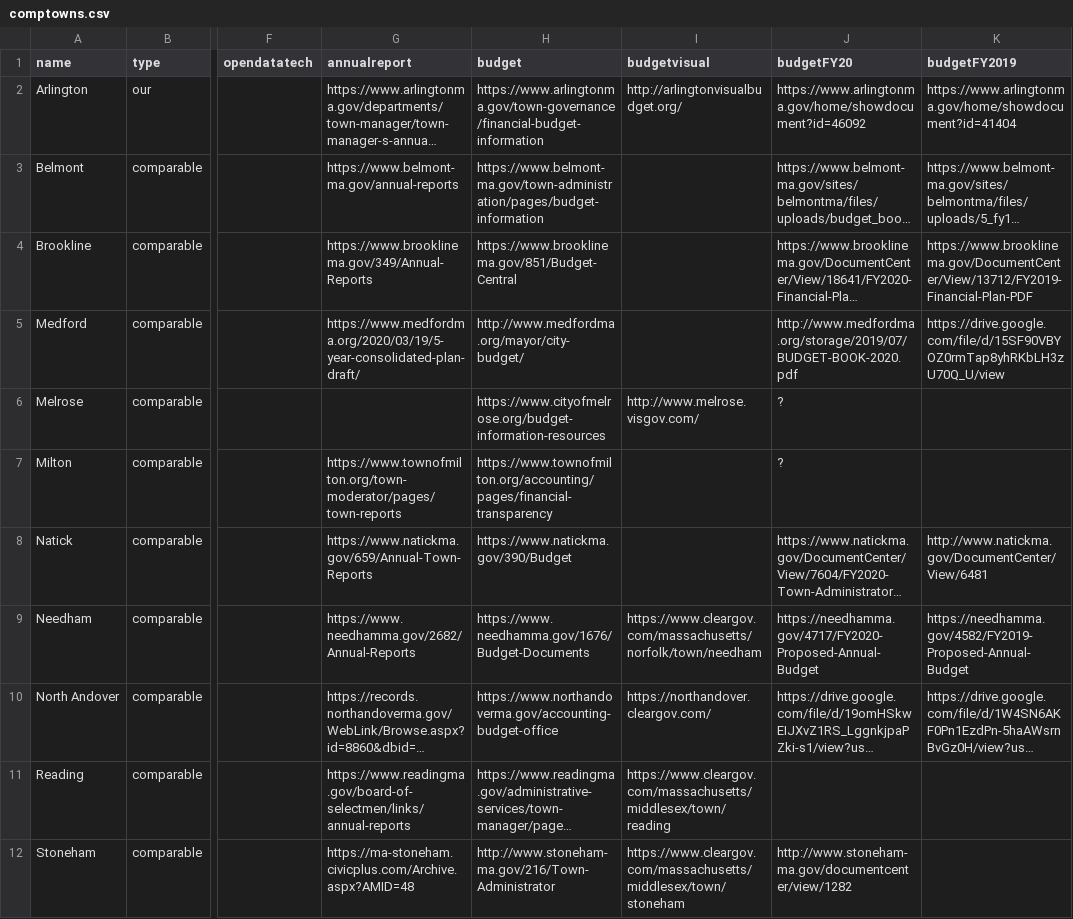
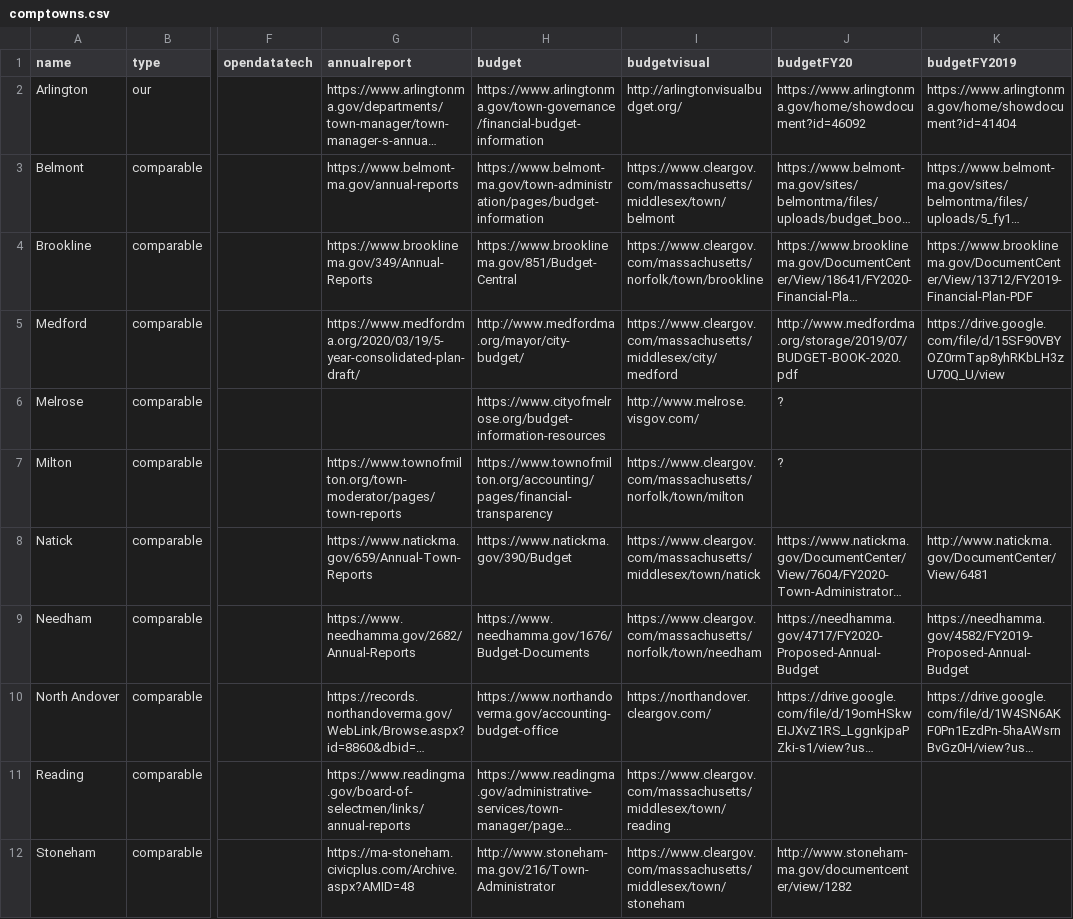
Before and after one commit to ShaneCurcuru/menotomymatters, a CSV file: _data/comptowns.csv, drawn as a sheet; only a part is shown, gaps mark what is left out; long unchanged cells end in …; the diff names each change by its address in the sheet, - before the commit and + after, or states it on an @@ line.

Commit message:
Add more links

```diff
--- a/_data/comptowns.csv
+++ b/_data/comptowns.csv
-I3 (budgetvisual): (empty)
+I3 (budgetvisual): https://www.cleargov.com/massachusetts/middlesex/town/belmont
-I4 (budgetvisual): (empty)
+I4 (budgetvisual): https://www.cleargov.com/massachusetts/norfolk/town/brookline
-I5 (budgetvisual): (empty)
+I5 (budgetvisual): https://www.cleargov.com/massachusetts/middlesex/city/medford
-I7 (budgetvisual): (empty)
+I7 (budgetvisual): https://www.cleargov.com/massachusetts/norfolk/town/milton
-I8 (budgetvisual): (empty)
+I8 (budgetvisual): https://www.cleargov.com/massachusetts/middlesex/town/natick
```
